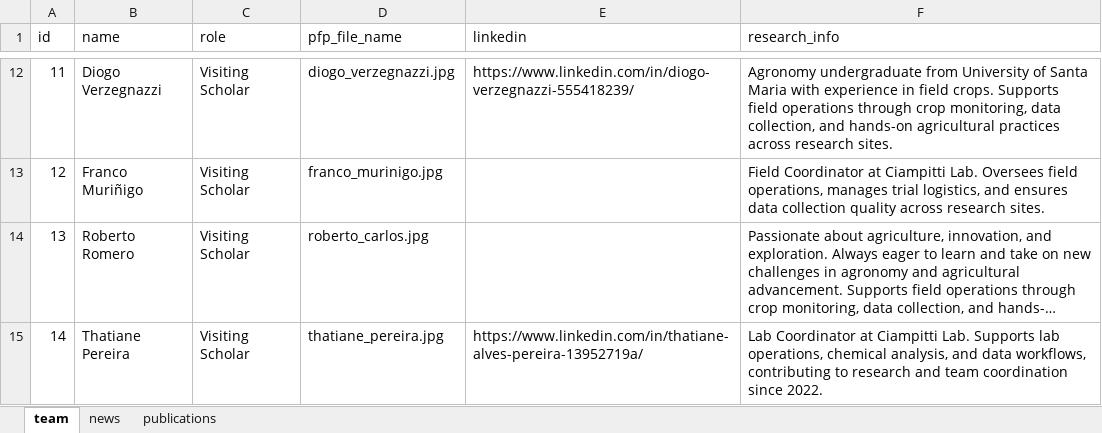
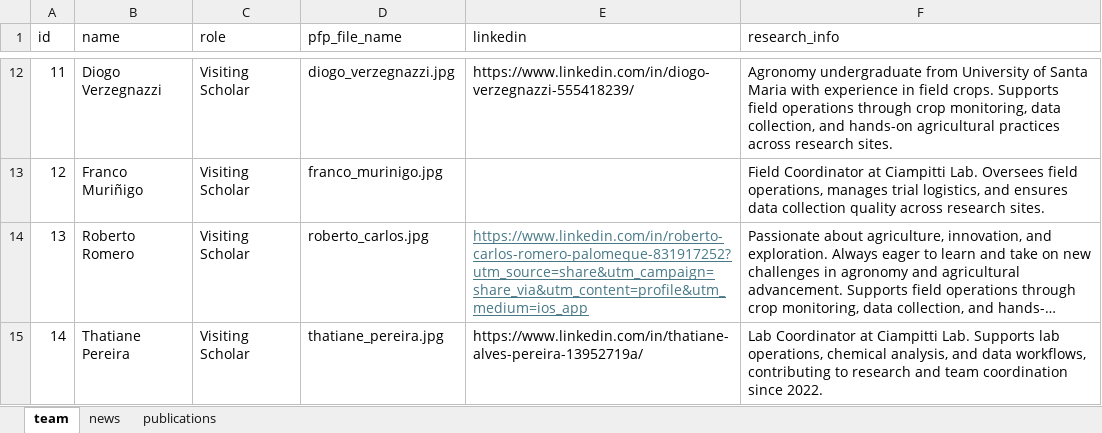
Before and after one commit to Ciampitti-Lab/ciampitti-lab.github.io, an Excel workbook: public/data/info.xlsx, sheet team, drawn as a sheet; only a part is shown, gaps mark what is left out; long unchanged cells end in …; values as stored, in another font and other column widths than the file's, no borders; the diff names each change by its address in the sheet, - before the commit and + after, or states it on an @@ line.

Commit message:
chore: add roberto linkedin

```diff
--- a/public/data/info.xlsx (sheet team)
+++ b/public/data/info.xlsx (sheet team)
-E14 (linkedin): (empty)
+E14 (linkedin): https://www.linkedin.com/in/roberto-carlos-romero-palomeque-831917252?utm_source=share&utm_campaign=share_via&utm_content=profile&utm_medium=ios_app
```
